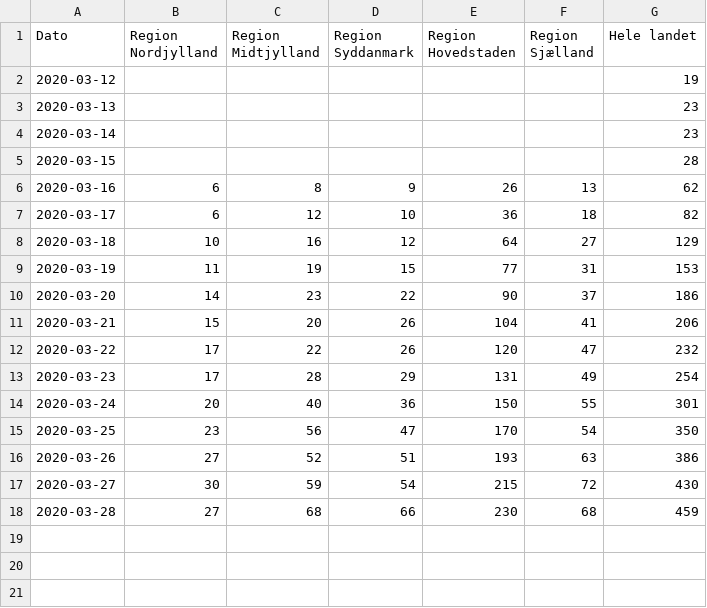
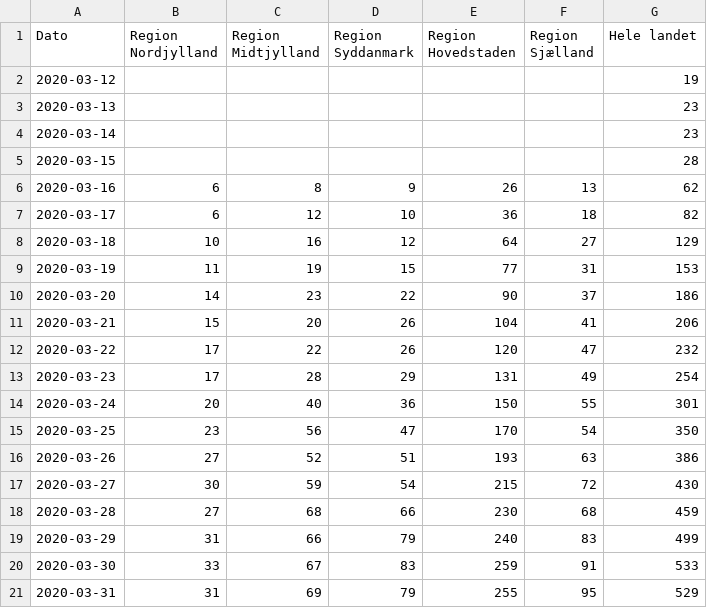
Before and after one commit to covid-19-sim/covid-19.sst.dk, a CSV file: covid-19-hospitalised.csv, drawn as a sheet; the diff names each change by its address in the sheet, - before the commit and + after, or states it on an @@ line.

```diff
--- a/covid-19-hospitalised.csv
+++ b/covid-19-hospitalised.csv
+row 19: 2020-03-29 | 31 | 66 | 79 | 240 | 83 | 499
+row 20: 2020-03-30 | 33 | 67 | 83 | 259 | 91 | 533
+row 21: 2020-03-31 | 31 | 69 | 79 | 255 | 95 | 529
```
Also changed, not shown: covid-19-deaths.csv, covid-19-icu.csv, 2 other files.
